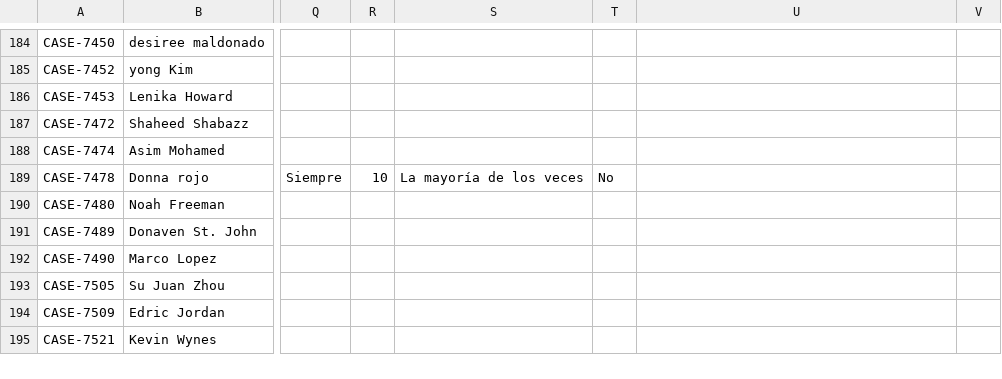
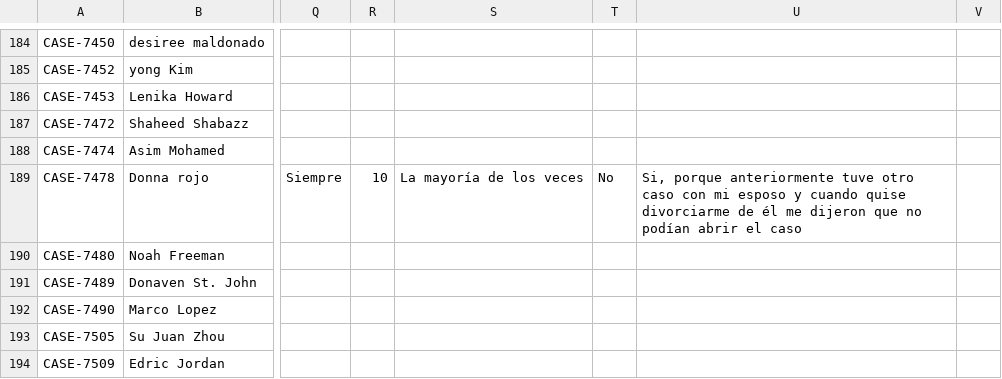
Before and after one commit to RyAlah/ODL_Analysis, a CSV file: without_feedback_data.csv, drawn as a sheet; only a part is shown, gaps mark what is left out; the shorter side is filled out with more unchanged rows; the diff names each change by its address in the sheet, - before the commit and + after, or states it on an @@ line.

Commit message:
Auto-update without_feedback_data.csv

```diff
--- a/without_feedback_data.csv
+++ b/without_feedback_data.csv
-U189: (empty)
+U189: Si, porque anteriormente tuve otro caso con mi esposo y cuando quise divorciarme de él me dijeron que no podían abrir el caso
```
